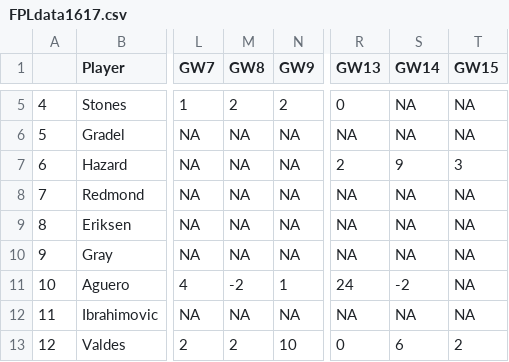
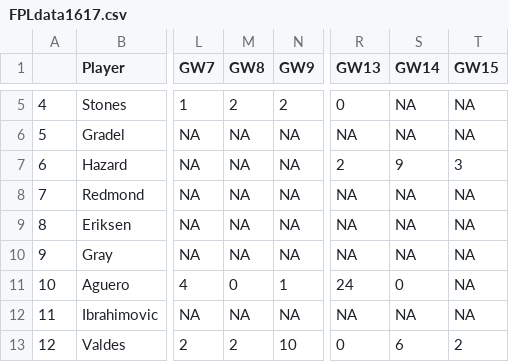
Before and after one commit to pburgoine/FPL_data, a CSV file: FPLdata1617.csv, drawn as a sheet; only a part is shown, gaps mark what is left out; the diff names each change by its address in the sheet, - before the commit and + after, or states it on an @@ line.

```diff
--- a/FPLdata1617.csv
+++ b/FPLdata1617.csv
-M11 (GW8): -2
+M11 (GW8): 0
-S11 (GW14): -2
+S11 (GW14): 0
```
Also changed, not shown: 2 other files.
